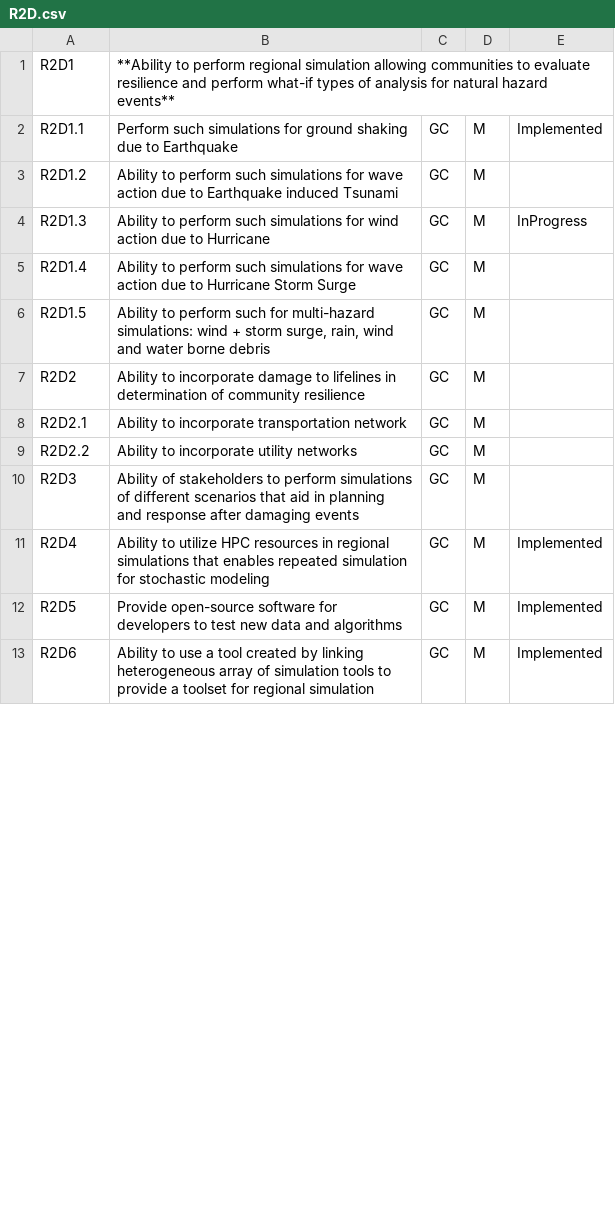
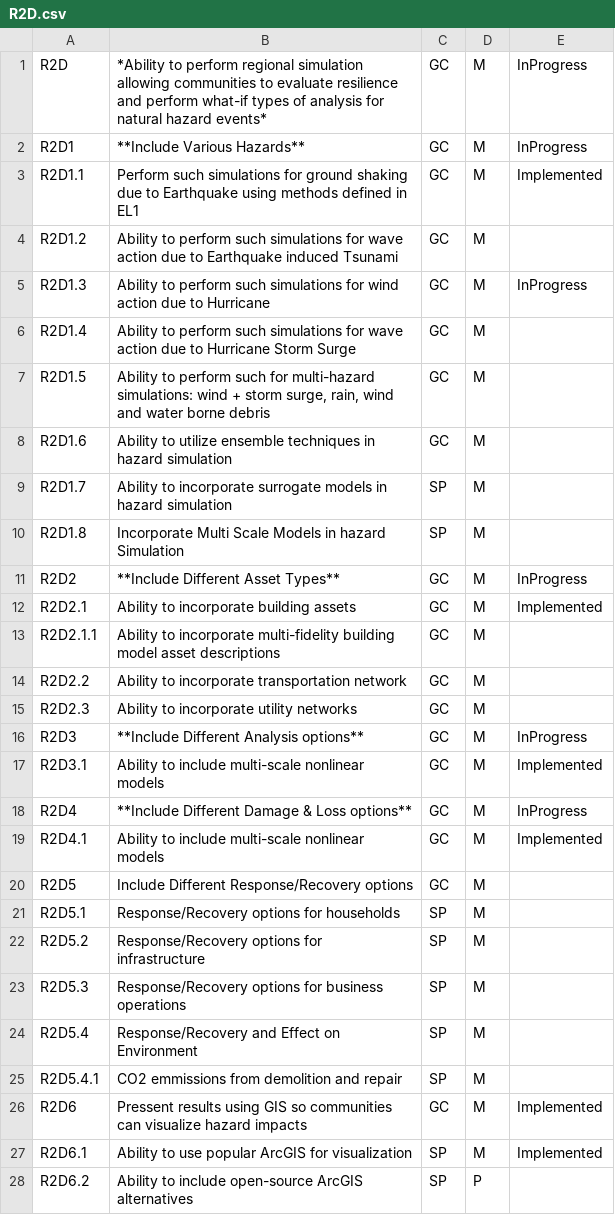
Before and after one commit to NHERI-SimCenter/SimCenterDocumentation, a CSV file: docs/common/requirements/R2D.csv, drawn as a sheet; only a part is shown; the diff covers the shown part only.

Commit message:
fmk - updating requirements

```diff
--- a/docs/common/requirements/R2D.csv
+++ b/docs/common/requirements/R2D.csv
@@ -1,3 +1,4 @@
-R2D1 , "**Ability to perform regional simulation allowing communities to evaluate resilience and perform what-if types of analysis for natural hazard events**", "", "", ""
-R2D1.1, "Perform such simulations for ground shaking due to Earthquake", GC , M , Implemented
+R2D, "*Ability to perform regional simulation allowing communities to evaluate resilience and perform what-if types of analysis for natural hazard events*", GC, M, InProgress
+R2D1, "**Include Various Hazards**", GC, M, InProgress
+R2D1.1, "Perform such simulations for ground shaking due to Earthquake using methods defined in EL1", GC , M , Implemented
 R2D1.2 , "Ability to perform such simulations for wave action due to Earthquake induced Tsunami ", GC , M ,
@@ -6,8 +7,22 @@ R2D1.4 ,"Ability to perform such simulations for wave action due to Hurricane St
 R2D1.5 , "Ability to perform such for multi-hazard simulations: wind + storm surge, rain, wind and water borne debris", GC , M ,
-R2D2 ,"Ability to incorporate damage to lifelines in determination of community resilience", GC , M ,
-R2D2.1 ,"Ability to incorporate transportation network", GC , M ,
-R2D2.2 ,"Ability to incorporate utility networks", GC , M ,
-R2D3 , "Ability of stakeholders to perform simulations of different scenarios that aid in planning and response after damaging events", GC , M ,
-R2D4 , "Ability to utilize HPC resources in regional simulations that enables repeated simulation for stochastic modeling", GC , M , Implemented
-R2D5, "Provide open-source software for developers to test new data and algorithms", GC , M , Implemented
-R2D6 , "Ability to use a tool created by linking heterogeneous array of simulation tools to provide a toolset for regional simulation", GC , M , Implemented
+R2D1.6 , "Ability to utilize ensemble techniques in hazard simulation", GC, M,
+R2D1.7 , "Ability to incorporate surrogate models in hazard simulation", SP, M,
+R2D1.8 , "Incorporate Multi Scale Models in hazard Simulation", SP, M,
+R2D2, "**Include Different Asset Types**", GC , M , InProgress
+R2D2.1 ,"Ability to incorporate building assets", GC , M , Implemented
+R2D2.1.1 ,"Ability to incorporate multi-fidelity building model asset descriptions", GC , M,
+R2D2.2 ,"Ability to incorporate transportation network", GC , M ,
+R2D2.3 ,"Ability to incorporate utility networks", GC , M ,
+R2D3, "**Include Different Analysis options**", GC , M , InProgress
+R2D3.1  , "Ability to include multi-scale nonlinear models", GC , M , Implemented
+R2D4, "**Include Different Damage & Loss options**", GC , M , InProgress
+R2D4.1  , "Ability to include multi-scale nonlinear models", GC , M , Implemented
+R2D5, "Include Different Response/Recovery options", GC , M ,
+R2D5.1, "Response/Recovery options for households", SP, M,
+R2D5.2, "Response/Recovery options for infrastructure", SP, M,
+R2D5.3, "Response/Recovery options for business operations", SP, M,
+R2D5.4, "Response/Recovery and Effect on Environment", SP, M,
+R2D5.4.1, "CO2 emmissions from demolition and repair", SP, M,
+R2D6 , "Pressent results using GIS so communities can visualize hazard impacts", GC , M , Implemented
+R2D6.1, "Ability to use popular ArcGIS for visualization", SP, M, Implemented
+R2D6.2, "Ability to include open-source ArcGIS alternatives", SP, P,
```
Also changed, not shown: 5 added rows, 4 removed rows and 11 edited cells elsewhere in this file, docs/common/requirements/EarthquakeLoading.csv, docs/common/requirements/UQMethods.csv, 12 other files.
